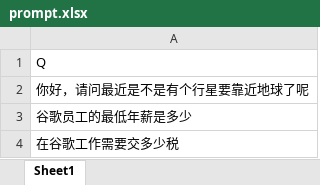
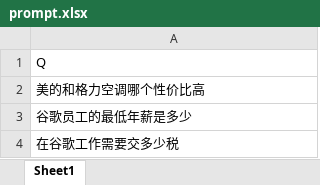
Before and after one commit to JimouChen/new-bing-search, an Excel workbook: data/prompt/prompt.xlsx, sheet Sheet1, drawn as a sheet; values as stored, in another font and other column widths than the file's, no borders; the diff names each change by its address in the sheet, - before the commit and + after, or states it on an @@ line.

```diff
--- a/data/prompt/prompt.xlsx (sheet Sheet1)
+++ b/data/prompt/prompt.xlsx (sheet Sheet1)
-A2: 你好，请问最近是不是有个行星要靠近地球了呢
+A2: 美的和格力空调哪个性价比高
```
Also changed, not shown: 6 other files.
